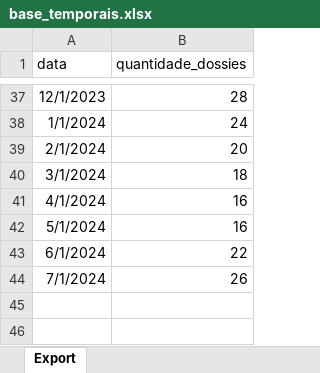
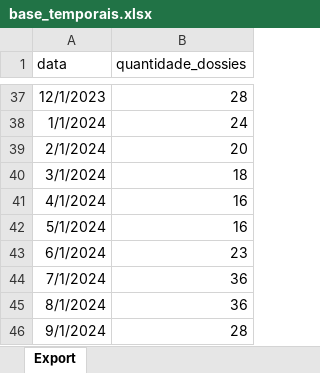
Before and after one commit to rama-git2024/A-03-Previsao_Retomadas_Series_Temporais, an Excel workbook: base_temporais.xlsx, sheet Export, drawn as a sheet; only a part is shown, gaps mark what is left out; values as stored, in another font and other column widths than the file's, no borders; the diff names each change by its address in the sheet, - before the commit and + after, or states it on an @@ line.

Commit message:
base

```diff
--- a/base_temporais.xlsx (sheet Export)
+++ b/base_temporais.xlsx (sheet Export)
-B43 (quantidade_dossies): 22
+B43 (quantidade_dossies): 23
-B44 (quantidade_dossies): 26
+B44 (quantidade_dossies): 36
+row 45: 8/1/2024 | 36
+row 46: 9/1/2024 | 28
```
